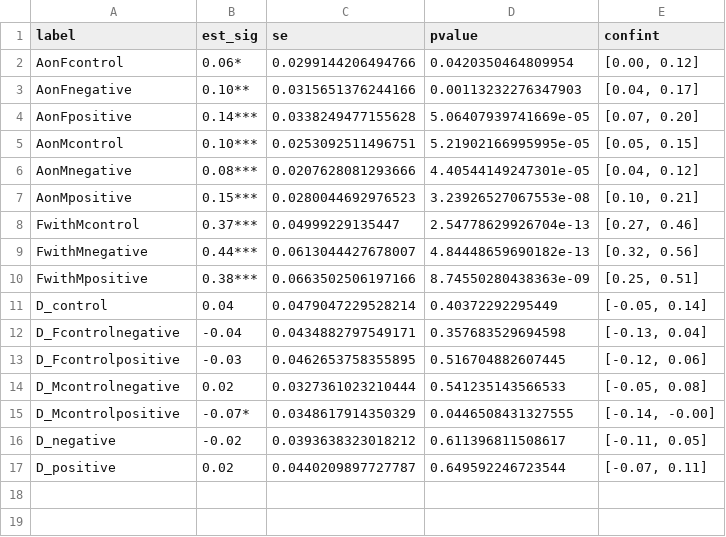
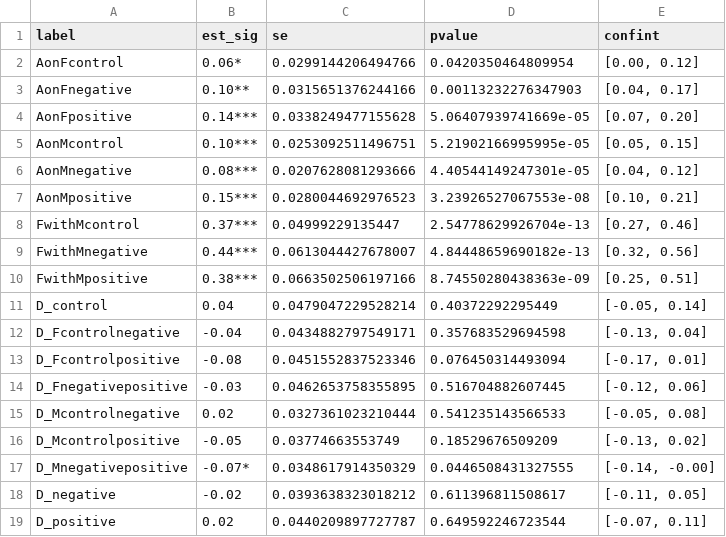
Before and after one commit to cjvanlissa/storm_meta_father_mother, a CSV file: results_pcluster.csv, drawn as a sheet.

Commit message:
Changed results for parenting moderator.

```diff
--- a/results_pcluster.csv
+++ b/results_pcluster.csv
@@ -12,5 +12,7 @@
 "D_Fcontrolnegative","-0.04",0.0434882797549171,0.357683529694598,"[-0.13, 0.04]"
-"D_Fcontrolpositive","-0.03",0.0462653758355895,0.516704882607445,"[-0.12, 0.06]"
+"D_Fcontrolpositive","-0.08",0.0451552837523346,0.076450314493094,"[-0.17, 0.01]"
+"D_Fnegativepositive","-0.03",0.0462653758355895,0.516704882607445,"[-0.12, 0.06]"
 "D_Mcontrolnegative"," 0.02",0.0327361023210444,0.541235143566533,"[-0.05, 0.08]"
-"D_Mcontrolpositive","-0.07*",0.0348617914350329,0.0446508431327555,"[-0.14, -0.00]"
+"D_Mcontrolpositive","-0.05",0.03774663553749,0.18529676509209,"[-0.13, 0.02]"
+"D_Mnegativepositive","-0.07*",0.0348617914350329,0.0446508431327555,"[-0.14, -0.00]"
 "D_negative","-0.02",0.0393638323018212,0.611396811508617,"[-0.11, 0.05]"
```
